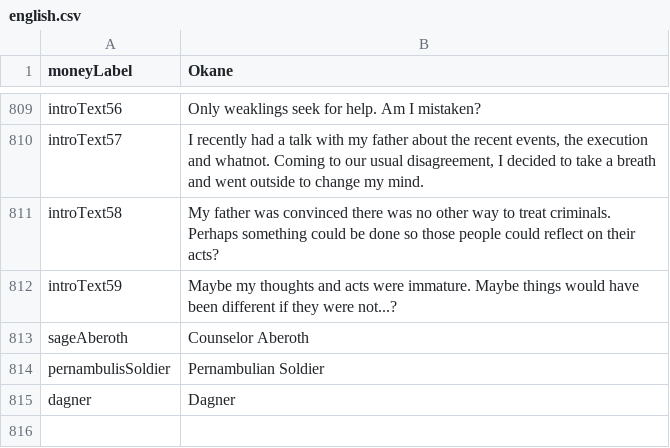
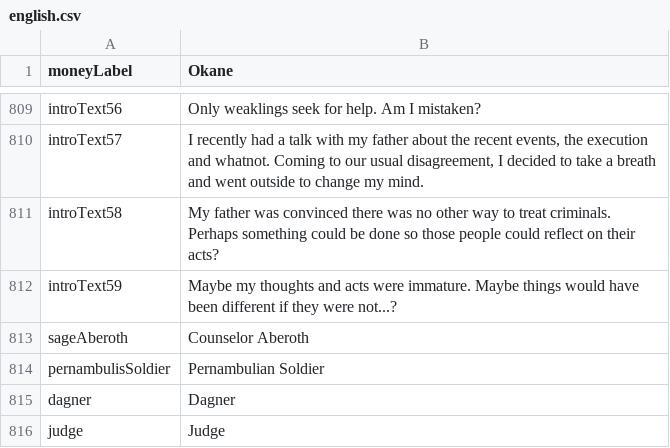
Before and after one commit to MaximeJoly96/LC_Unity, a CSV file: LC_Unity/Assets/Data/Languages/english.csv, drawn as a sheet; only a part is shown, gaps mark what is left out; the diff names each change by its address in the sheet, - before the commit and + after, or states it on an @@ line.

```diff
--- a/LC_Unity/Assets/Data/Languages/english.csv
+++ b/LC_Unity/Assets/Data/Languages/english.csv
+row 816: judge | Judge
```
Also changed, not shown: LC_Unity/Assets/Data/Languages/french.csv, 22 other files.
